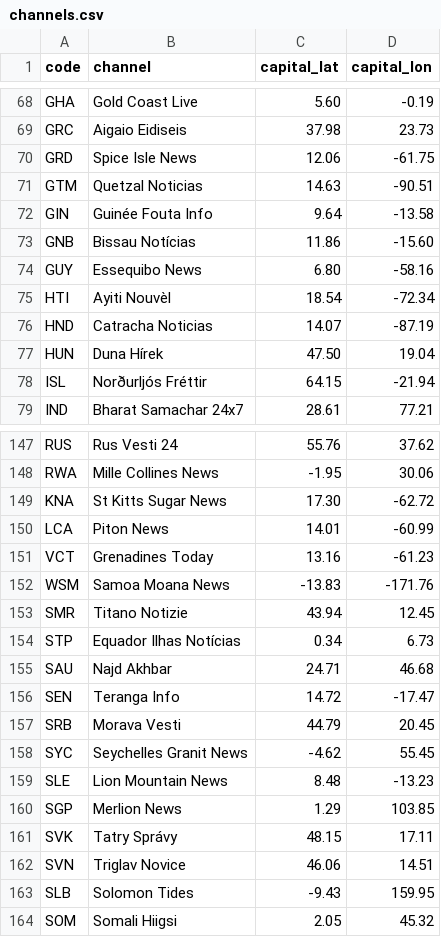
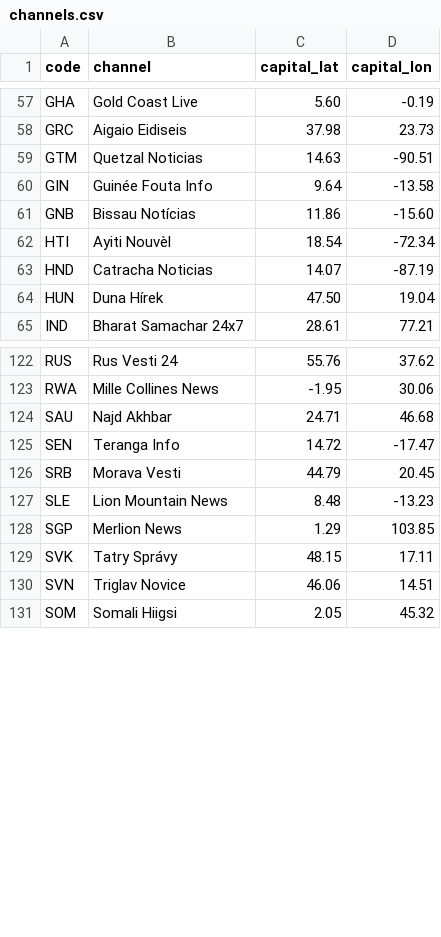
Before and after one commit to karkov2002/starnuke, a CSV file: assets/tv/channels.csv, drawn as a sheet; only a part is shown, gaps mark what is left out; the diff covers the shown part only; the diff names each change by its address in the sheet, - before the commit and + after, or states it on an @@ line.

```diff
--- a/assets/tv/channels.csv
+++ b/assets/tv/channels.csv
-row 70: GRD | Spice Isle News | 12.06 | -61.75
-row 74: GUY | Essequibo News | 6.80 | -58.16
-row 78: ISL | Norðurljós Fréttir | 64.15 | -21.94
-row 149: KNA | St Kitts Sugar News | 17.30 | -62.72
-row 150: LCA | Piton News | 14.01 | -60.99
-row 151: VCT | Grenadines Today | 13.16 | -61.23
-row 152: WSM | Samoa Moana News | -13.83 | -171.76
-row 153: SMR | Titano Notizie | 43.94 | 12.45
-row 154: STP | Equador Ilhas Notícias | 0.34 | 6.73
-row 158: SYC | Seychelles Granit News | -4.62 | 55.45
-row 163: SLB | Solomon Tides | -9.43 | 159.95
```
Also changed, not shown: 27 removed rows elsewhere in this file, locale/strings.csv, 17 other files.
